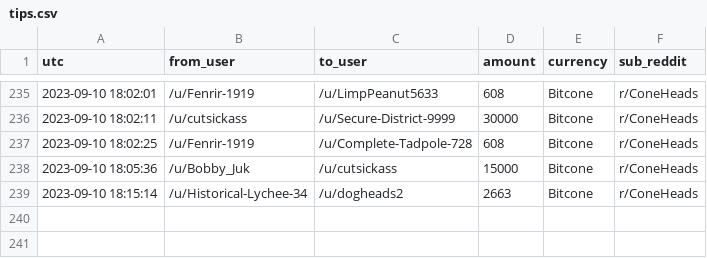
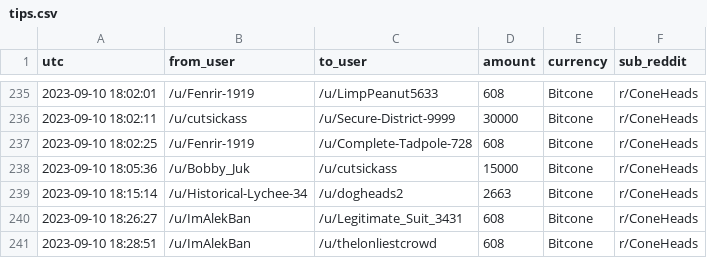
Before and after one commit to birdwastheword/Coneheads-Tip-Leaderboard, a CSV file: runs/2023-09-10/tips.csv, drawn as a sheet; only a part is shown, gaps mark what is left out; the diff names each change by its address in the sheet, - before the commit and + after, or states it on an @@ line.

```diff
--- a/runs/2023-09-10/tips.csv
+++ b/runs/2023-09-10/tips.csv
+row 240: 2023-09-10 18:26:27 | /u/ImAlekBan | /u/Legitimate_Suit_3431 | 608 | Bitcone | r/ConeHeads
+row 241: 2023-09-10 18:28:51 | /u/ImAlekBan | /u/thelonliestcrowd | 608 | Bitcone | r/ConeHeads
```
Also changed, not shown: 2 other files.
